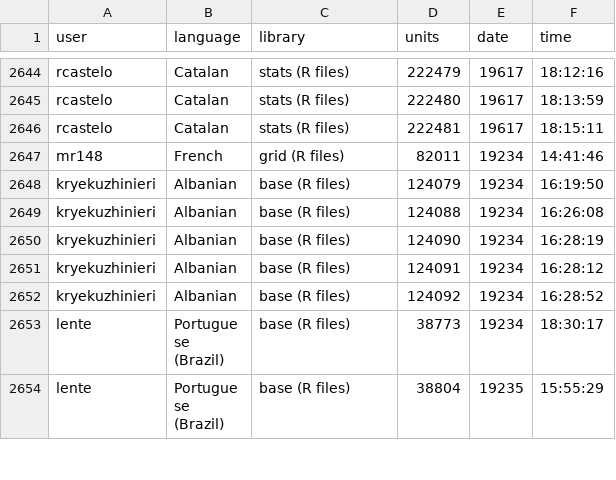
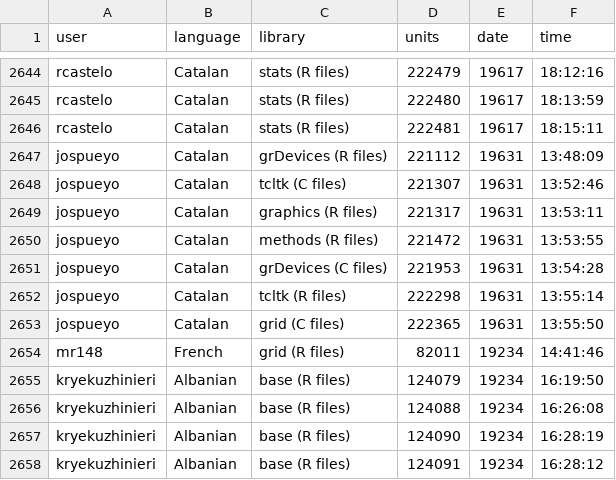
Before and after one commit to shrish-shete20/weblate, a CSV file: Recent Changes/New Translation.csv, drawn as a sheet; only a part is shown, gaps mark what is left out; the shorter side is filled out with more unchanged rows; the diff names each change by its address in the sheet, - before the commit and + after, or states it on an @@ line.

Commit message:
Updated changes Csv

```diff
--- a/Recent Changes/New Translation.csv
+++ b/Recent Changes/New Translation.csv
+row 2647: jospueyo | Catalan | grDevices (R files) | 221112 | 19631 | 13:48:09
+row 2648: jospueyo | Catalan | tcltk (C files) | 221307 | 19631 | 13:52:46
+row 2649: jospueyo | Catalan | graphics (R files) | 221317 | 19631 | 13:53:11
+row 2650: jospueyo | Catalan | methods (R files) | 221472 | 19631 | 13:53:55
+row 2651: jospueyo | Catalan | grDevices (C files) | 221953 | 19631 | 13:54:28
+row 2652: jospueyo | Catalan | tcltk (R files) | 222298 | 19631 | 13:55:14
+row 2653: jospueyo | Catalan | grid (C files) | 222365 | 19631 | 13:55:50
```
